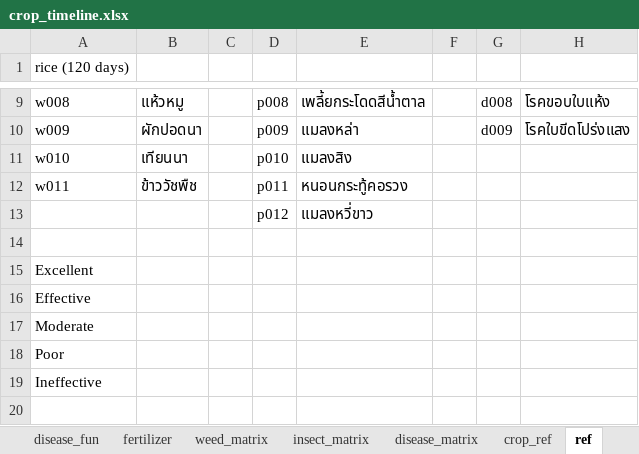
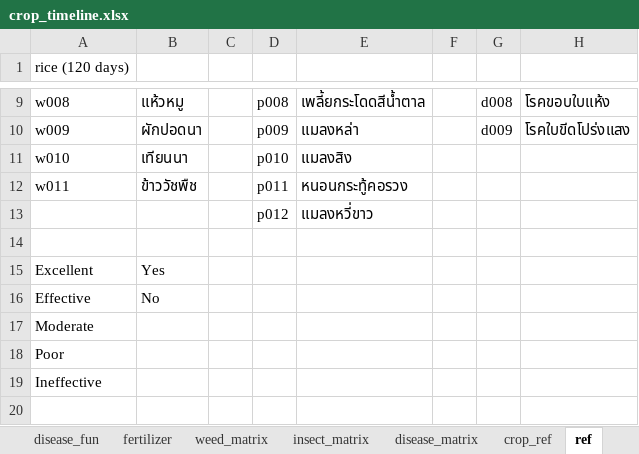
Before and after one commit to Zoneptn/product_timeline_coverage_pricecomparision_final, an Excel workbook: crop_timeline.xlsx, sheet ref, drawn as a sheet; only a part is shown, gaps mark what is left out; values as stored, in another font and other column widths than the file's, no borders; the diff names each change by its address in the sheet, - before the commit and + after, or states it on an @@ line.

```diff
--- a/crop_timeline.xlsx (sheet ref)
+++ b/crop_timeline.xlsx (sheet ref)
-B15: (empty)
+B15: Yes
-B16: (empty)
+B16: No
```
Also changed, not shown: sheet weed_matrix, sheet insect_matrix, sheet disease_matrix, 5 other files.
